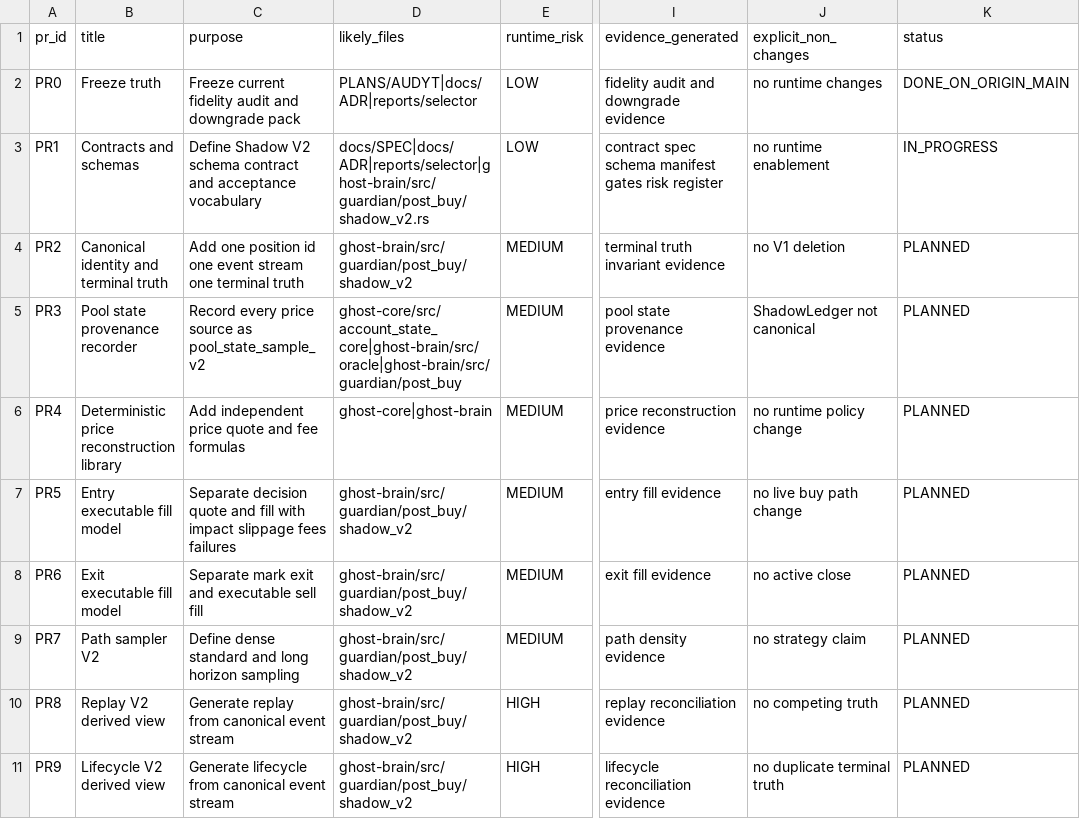
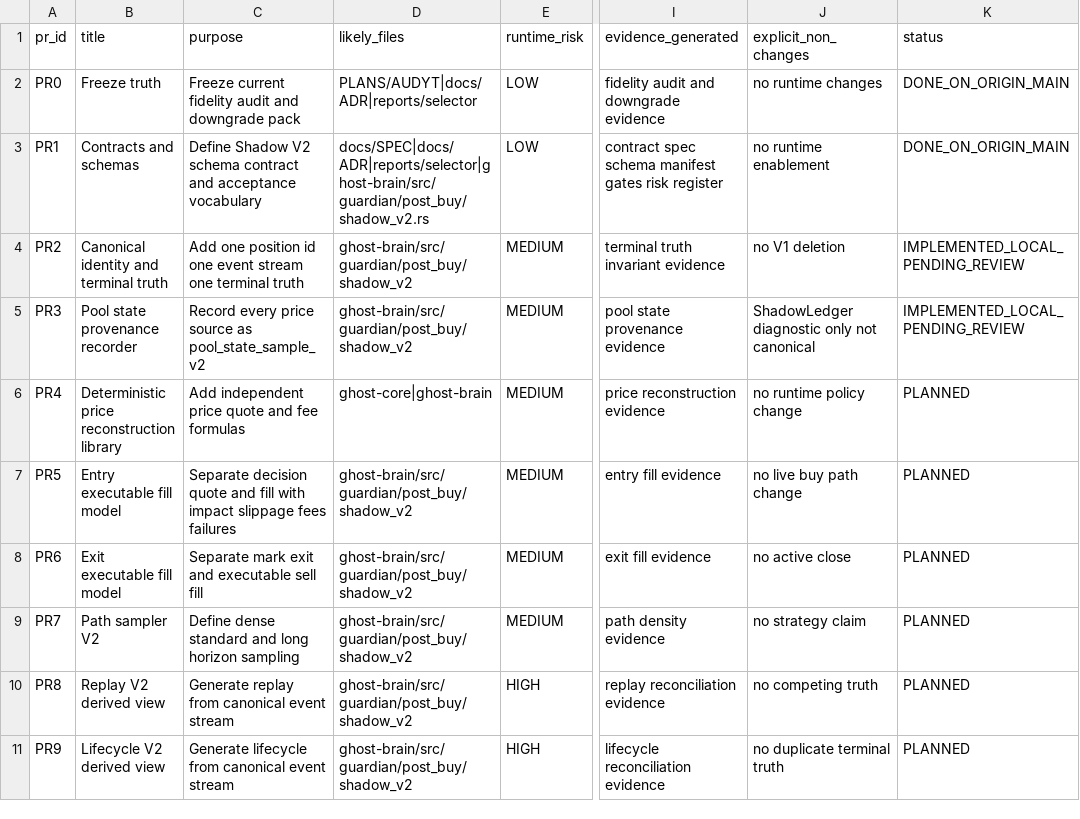
Before and after one commit to smahacfel/Gho, a CSV file: reports/selector/shadow_v2_remediation_workbreakdown.csv, drawn as a sheet; only a part is shown, gaps mark what is left out; the diff names each change by its address in the sheet, - before the commit and + after, or states it on an @@ line.

```diff
--- a/reports/selector/shadow_v2_remediation_workbreakdown.csv
+++ b/reports/selector/shadow_v2_remediation_workbreakdown.csv
-K3 (status): IN_PROGRESS
+K3 (status): DONE_ON_ORIGIN_MAIN
-K4:K5 (status): PLANNED
+K4:K5 (status): IMPLEMENTED_LOCAL_PENDING_REVIEW
-D5 (likely_files): ghost-core/src/account_state_core|ghost-brain/src/oracle|ghost-brain/src/guardian/post_buy
+D5 (likely_files): ghost-brain/src/guardian/post_buy/shadow_v2
-J5 (explicit_non_changes): ShadowLedger not canonical
+J5 (explicit_non_changes): ShadowLedger diagnostic only not canonical
```
Also changed, not shown: reports/selector/shadow_v2_acceptance_gates.csv, 2 other files.
